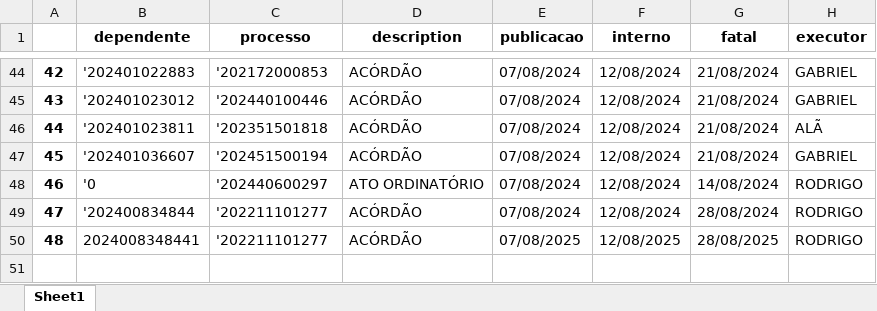
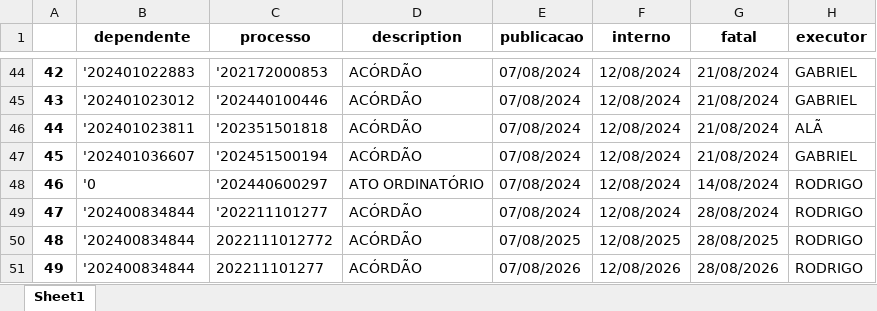
Before and after one commit to yuridiasp/Projeto-ISGenerateApp, an Excel workbook: doc/processos.xlsx, sheet Sheet1, drawn as a sheet; only a part is shown, gaps mark what is left out; values as stored, in another font and other column widths than the file's, no borders; the diff names each change by its address in the sheet, - before the commit and + after, or states it on an @@ line.

```diff
--- a/doc/processos.xlsx (sheet Sheet1)
+++ b/doc/processos.xlsx (sheet Sheet1)
-B50 (dependente): 2024008348441
+B50 (dependente): '202400834844
-C50 (processo): '202211101277
+C50 (processo): 2022111012772
+row 51: 49 | '202400834844 | 202211101277 | ACÓRDÃO | 07/08/2026 | 12/08/2026 | 28/08/2026 | RODRIGO
```
Also changed, not shown: doc/RELATORIO-REGISTRO-INTIMACAO-processos.xlsx.xlsx, 14 other files.
